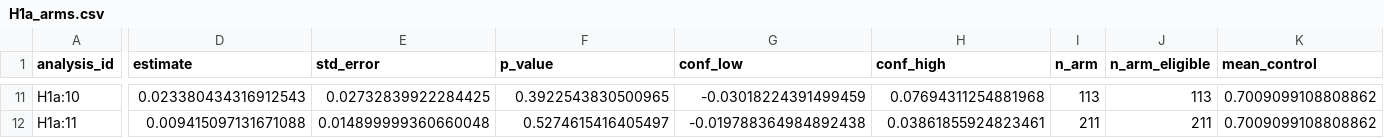
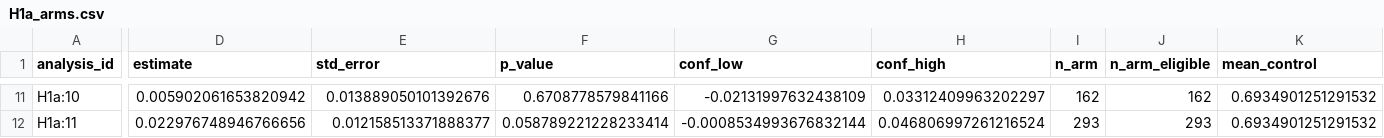
Before and after one commit to yrvelez/ai-discernment, a CSV file: results/H1a_arms.csv, drawn as a sheet; only a part is shown, gaps mark what is left out; the diff covers the shown part only; the diff names each change by its address in the sheet, - before the commit and + after, or states it on an @@ line.

```diff
--- a/results/H1a_arms.csv
+++ b/results/H1a_arms.csv
-D11 (estimate): 0.023380434316912543
+D11 (estimate): 0.005902061653820942
-E11 (std_error): 0.02732839922284425
+E11 (std_error): 0.013889050101392676
-F11 (p_value): 0.3922543830500965
+F11 (p_value): 0.6708778579841166
-G11 (conf_low): -0.03018224391499459
+G11 (conf_low): -0.02131997632438109
-H11 (conf_high): 0.07694311254881968
+H11 (conf_high): 0.03312409963202297
-I11 (n_arm): 113
+I11 (n_arm): 162
-J11 (n_arm_eligible): 113
+J11 (n_arm_eligible): 162
-K11:K12 (mean_control): 0.7009099108808862
+K11:K12 (mean_control): 0.6934901251291532
-D12 (estimate): 0.009415097131671088
+D12 (estimate): 0.022976748946766656
-E12 (std_error): 0.014899999360660048
+E12 (std_error): 0.012158513371888377
-F12 (p_value): 0.5274615416405497
+F12 (p_value): 0.058789221228233414
-G12 (conf_low): -0.019788364984892438
+G12 (conf_low): -0.0008534993676832144
-H12 (conf_high): 0.03861855924823461
+H12 (conf_high): 0.046806997261216524
-I12 (n_arm): 211
+I12 (n_arm): 293
-J12 (n_arm_eligible): 211
+J12 (n_arm_eligible): 293
```
Also changed, not shown: 94 edited cells elsewhere in this file, results/H2a.csv, results/H2a_arms.csv, 49 other files.
